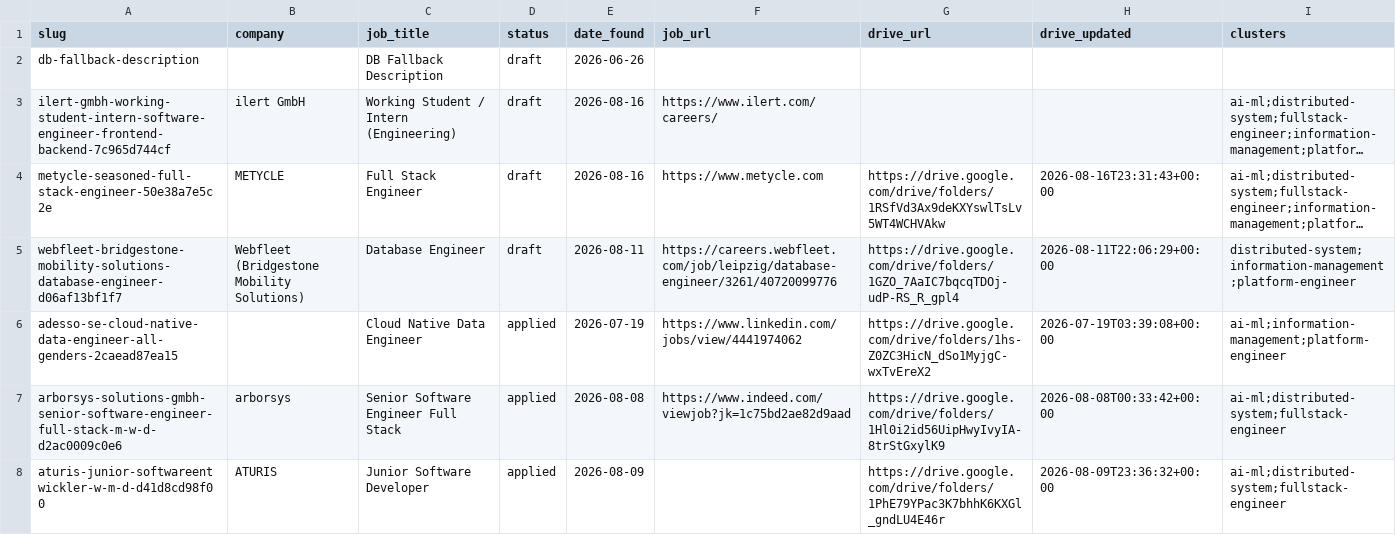
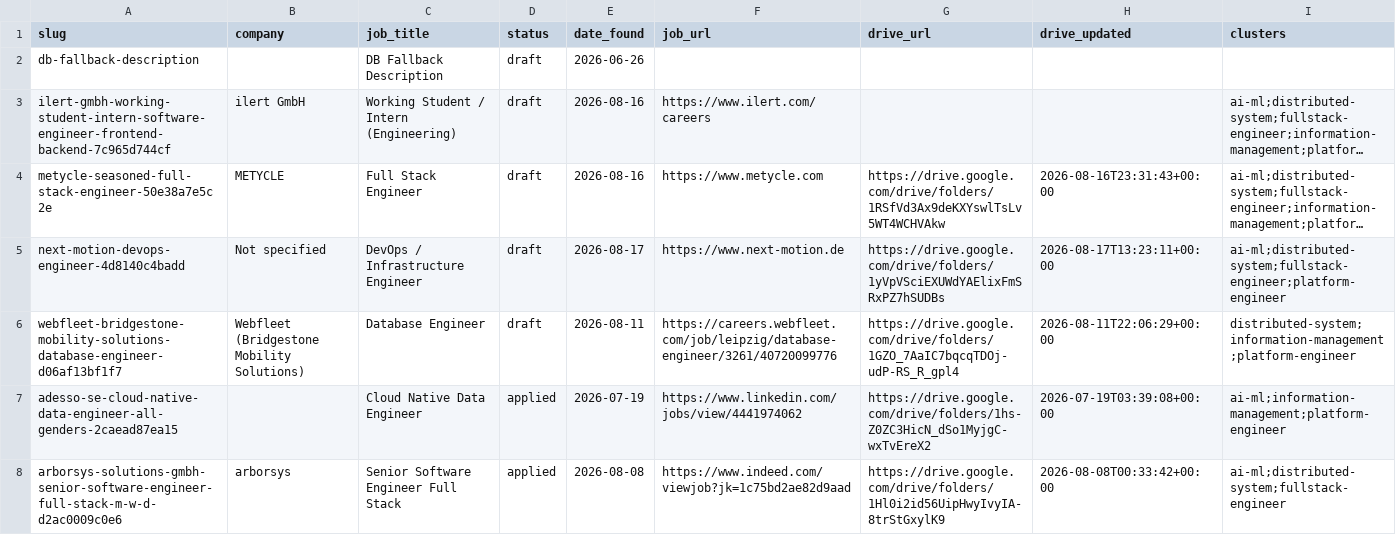
Before and after one commit to radheem/my-cv, a CSV file: applications/tracker.csv, drawn as a sheet; only a part is shown; the shorter side is filled out with more unchanged rows; long unchanged cells end in …; the diff names each change by its address in the sheet, - before the commit and + after, or states it on an @@ line.

```diff
--- a/applications/tracker.csv
+++ b/applications/tracker.csv
-F3 (job_url): https://www.ilert.com/careers/
+F3 (job_url): https://www.ilert.com/careers
+row 5: next-motion-devops-engineer-4d8140c4badd | Not specified | DevOps / Infrastructure Engineer | draft | 2026-08-17 | https://www.next-motion.de | https://drive.google.com/drive/folders/1yVpVSciEXUWdYAElixFmSRxPZ7hSUDBs | 2026-08-17T13:23:11+00:00 | ai-ml;distributed-system;fullstack-engineer;platform-engineer
```
Also changed, not shown: 9 other files.
